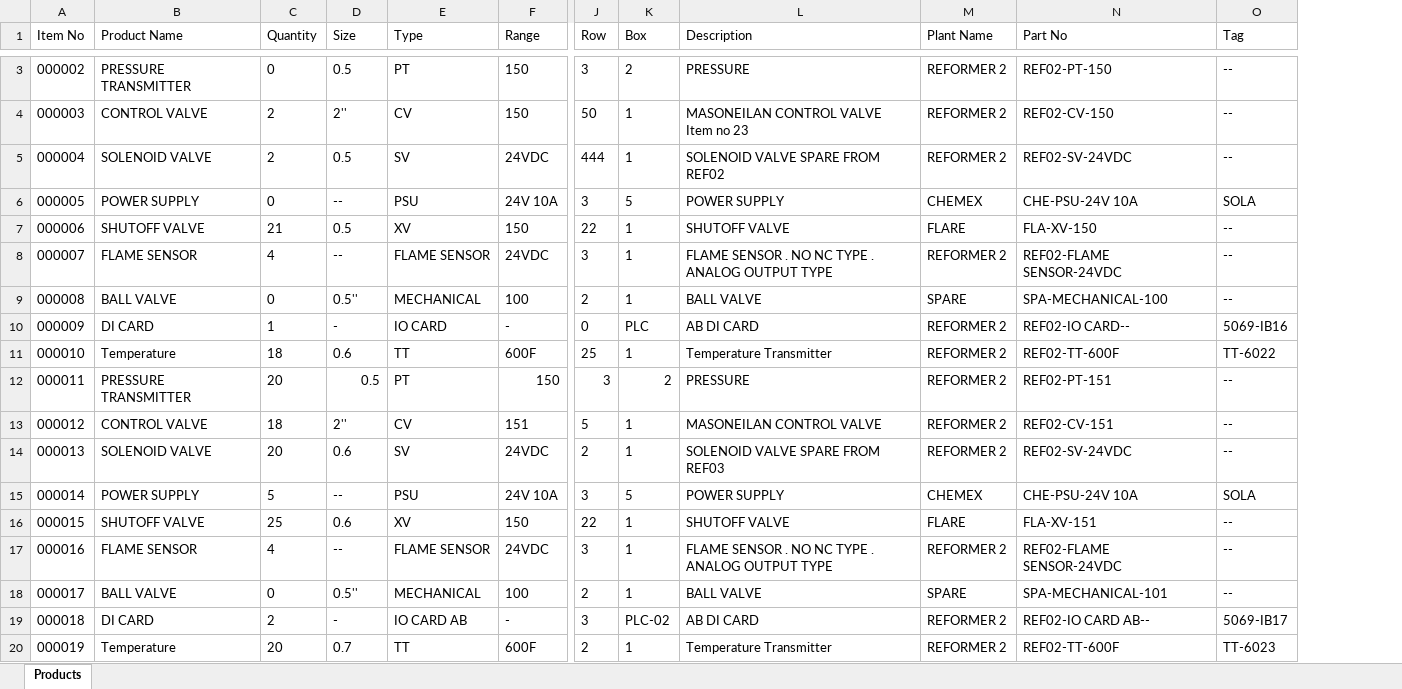
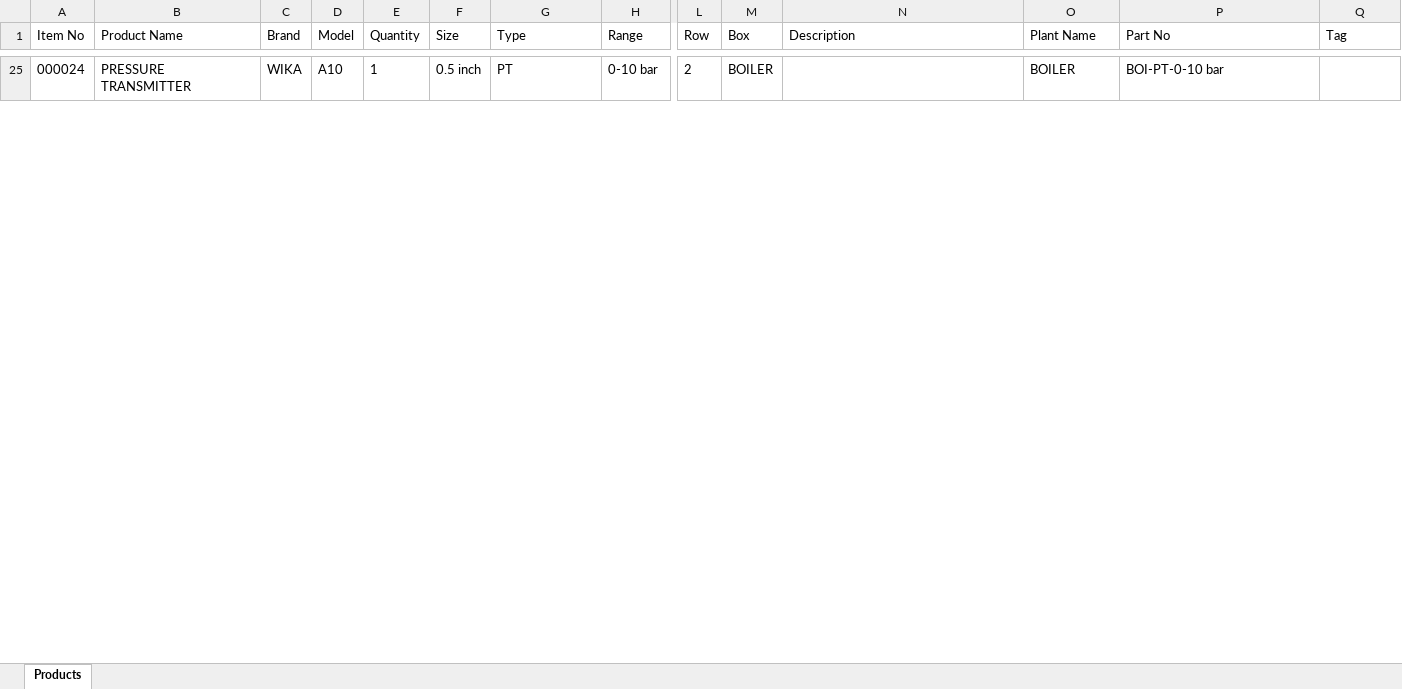
Before and after one commit to abuadnan1996/Store-Management-System, an Excel workbook: products.xlsx, sheet Products, drawn as a sheet; only a part is shown, gaps mark what is left out; values as stored, in another font and other column widths than the file's, no borders; removed rows and columns are numbered as before the commit, all else as after; rows hold the shown columns only; ↵ is a line break in a cell; the diff covers the shown part only; the diff names each change by its address in the sheet, - before the commit and + after, or states it on an @@ line.

```diff
--- a/products.xlsx (sheet Products)
+++ b/products.xlsx (sheet Products)
+column C (Brand), row 25: WIKA
+column D (Model), row 25: A10
@@ column A (Item No) renumbered in row 25 @@
-E25 (Quantity): 0
+E25 (Quantity): 1
-F25 (Size): 0.5
+F25 (Size): 0.5 inch
-H25 (Range): 150
+H25 (Range): 0-10 bar
-L25 (Row): 3
+L25 (Row): 2
-M25 (Box): 2
+M25 (Box): BOILER
-N25 (Description): PRESSURE
+N25 (Description): (empty)
-O25 (Plant Name): REFORMER 2
+O25 (Plant Name): BOILER
-P25 (Part No): REF02-PT-150
+P25 (Part No): BOI-PT-0-10 bar
-Q25 (Tag): --
+Q25 (Tag): (empty)
-row 4: 000003 | CONTROL VALVE | 2 | 2'' | CV | 150 | 50 | 1 | MASONEILAN CONTROL VALVE ↵ Item no 23 | REFORMER 2 | REF02-CV-150 | --
-row 5: 000004 | SOLENOID VALVE | 2 | 0.5 | SV | 24VDC | 444 | 1 | SOLENOID VALVE SPARE FROM REF02 | REFORMER 2 | REF02-SV-24VDC | --
-row 6: 000005 | POWER SUPPLY | 0 | -- | PSU | 24V 10A | 3 | 5 | POWER SUPPLY | CHEMEX | CHE-PSU-24V 10A | SOLA
-row 7: 000006 | SHUTOFF VALVE | 21 | 0.5 | XV | 150 | 22 | 1 | SHUTOFF VALVE | FLARE | FLA-XV-150 | --
-row 8: 000007 | FLAME SENSOR | 4 | -- | FLAME SENSOR | 24VDC | 3 | 1 | FLAME SENSOR . NO NC TYPE . ANALOG OUTPUT TYPE | REFORMER 2 | REF02-FLAME SENSOR-24VDC | --
-row 9: 000008 | BALL VALVE | 0 | 0.5'' | MECHANICAL | 100 | 2 | 1 | BALL VALVE | SPARE | SPA-MECHANICAL-100 | --
-row 10: 000009 | DI CARD | 1 | - | IO CARD | - | 0 | PLC | AB DI CARD | REFORMER 2 | REF02-IO CARD-- | 5069-IB16
-row 11: 000010 | Temperature | 18 | 0.6 | TT | 600F | 25 | 1 | Temperature Transmitter | REFORMER 2 | REF02-TT-600F | TT-6022
-row 12: 000011 | PRESSURE TRANSMITTER | 20 | 0.5 | PT | 150 | 3 | 2 | PRESSURE | REFORMER 2 | REF02-PT-151 | --
-row 13: 000012 | CONTROL VALVE | 18 | 2'' | CV | 151 | 5 | 1 | MASONEILAN CONTROL VALVE | REFORMER 2 | REF02-CV-151 | --
-row 14: 000013 | SOLENOID VALVE | 20 | 0.6 | SV | 24VDC | 2 | 1 | SOLENOID VALVE SPARE FROM REF03 | REFORMER 2 | REF02-SV-24VDC | --
-row 15: 000014 | POWER SUPPLY | 5 | -- | PSU | 24V 10A | 3 | 5 | POWER SUPPLY | CHEMEX | CHE-PSU-24V 10A | SOLA
-row 16: 000015 | SHUTOFF VALVE | 25 | 0.6 | XV | 150 | 22 | 1 | SHUTOFF VALVE | FLARE | FLA-XV-151 | --
-row 17: 000016 | FLAME SENSOR | 4 | -- | FLAME SENSOR | 24VDC | 3 | 1 | FLAME SENSOR . NO NC TYPE . ANALOG OUTPUT TYPE | REFORMER 2 | REF02-FLAME SENSOR-24VDC | --
-row 18: 000017 | BALL VALVE | 0 | 0.5'' | MECHANICAL | 100 | 2 | 1 | BALL VALVE | SPARE | SPA-MECHANICAL-101 | --
-row 19: 000018 | DI CARD | 2 | - | IO CARD AB | - | 3 | PLC-02 | AB DI CARD | REFORMER 2 | REF02-IO CARD AB-- | 5069-IB17
-row 20: 000019 | Temperature | 20 | 0.7 | TT | 600F | 2 | 1 | Temperature Transmitter | REFORMER 2 | REF02-TT-600F | TT-6023
```
Also changed, not shown: 28 added rows and 21 removed rows elsewhere in this sheet, 39 other files.
